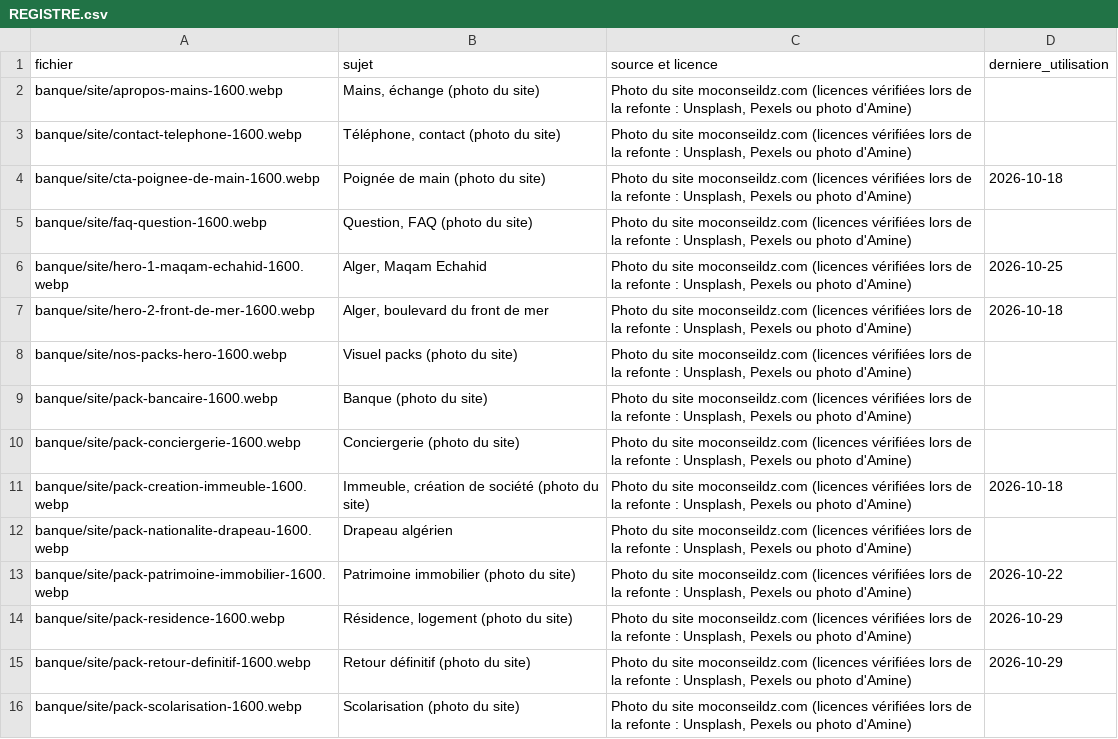
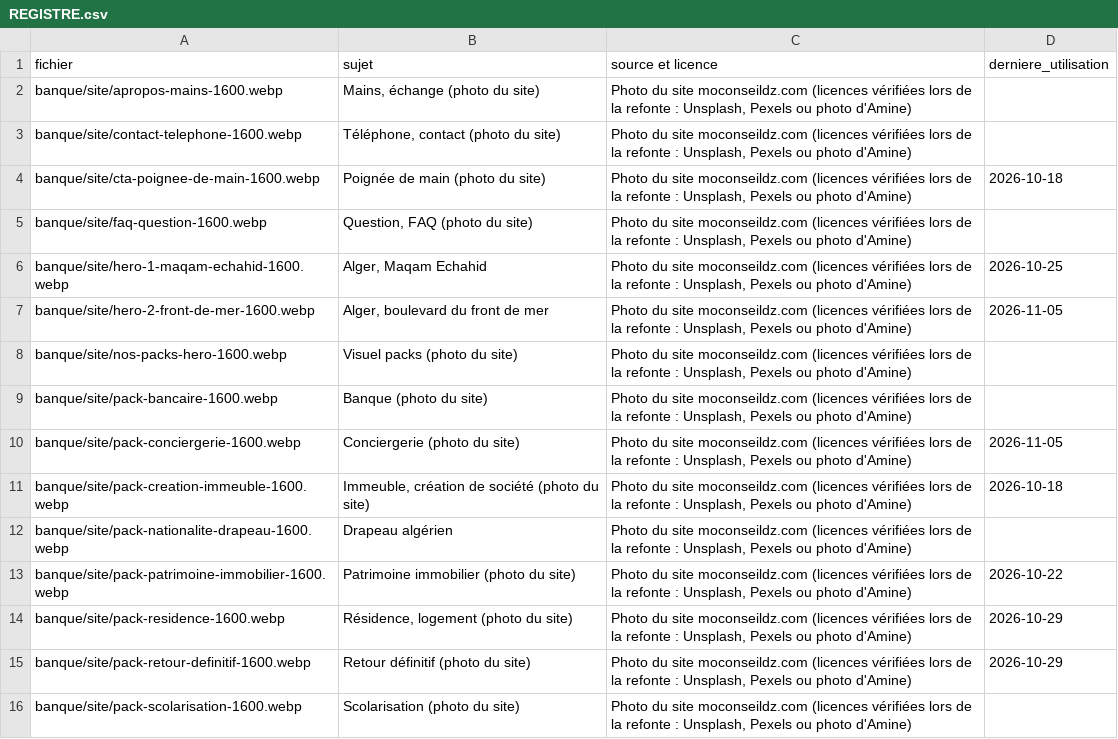
Before and after one commit to merabamine-glitch/moconseil-medias, a CSV file: banque/REGISTRE.csv, drawn as a sheet; only a part is shown.

```diff
--- a/banque/REGISTRE.csv
+++ b/banque/REGISTRE.csv
@@ -6,6 +6,6 @@ banque/site/faq-question-1600.webp,"Question, FAQ (photo du site)","Photo du sit
 banque/site/hero-1-maqam-echahid-1600.webp,"Alger, Maqam Echahid","Photo du site moconseildz.com (licences vérifiées lors de la refonte : Unsplash, Pexels ou photo d'Amine)",2026-10-25
-banque/site/hero-2-front-de-mer-1600.webp,"Alger, boulevard du front de mer","Photo du site moconseildz.com (licences vérifiées lors de la refonte : Unsplash, Pexels ou photo d'Amine)",2026-10-18
+banque/site/hero-2-front-de-mer-1600.webp,"Alger, boulevard du front de mer","Photo du site moconseildz.com (licences vérifiées lors de la refonte : Unsplash, Pexels ou photo d'Amine)",2026-11-05
 banque/site/nos-packs-hero-1600.webp,Visuel packs (photo du site),"Photo du site moconseildz.com (licences vérifiées lors de la refonte : Unsplash, Pexels ou photo d'Amine)",
 banque/site/pack-bancaire-1600.webp,Banque (photo du site),"Photo du site moconseildz.com (licences vérifiées lors de la refonte : Unsplash, Pexels ou photo d'Amine)",
-banque/site/pack-conciergerie-1600.webp,Conciergerie (photo du site),"Photo du site moconseildz.com (licences vérifiées lors de la refonte : Unsplash, Pexels ou photo d'Amine)",
+banque/site/pack-conciergerie-1600.webp,Conciergerie (photo du site),"Photo du site moconseildz.com (licences vérifiées lors de la refonte : Unsplash, Pexels ou photo d'Amine)",2026-11-05
 banque/site/pack-creation-immeuble-1600.webp,"Immeuble, création de société (photo du site)","Photo du site moconseildz.com (licences vérifiées lors de la refonte : Unsplash, Pexels ou photo d'Amine)",2026-10-18
```
Also changed, not shown: 5 other files.
